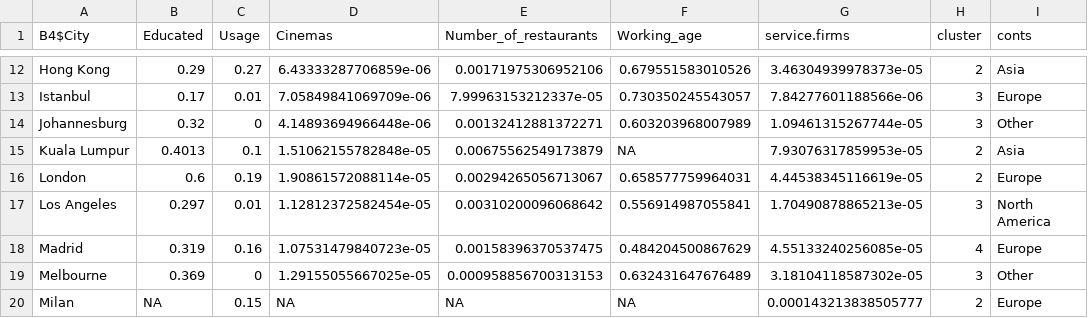
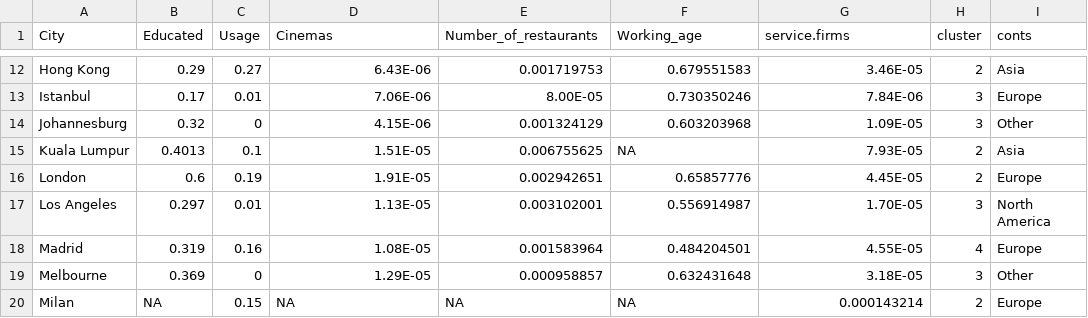
Before and after one commit to cal65/Cities, a CSV file: Data/top_combo3.csv, drawn as a sheet; only a part is shown, gaps mark what is left out; the diff covers the shown part only.

```diff
--- a/Data/top_combo3.csv
+++ b/Data/top_combo3.csv
@@ -1 +1 @@
-"B4$City","Educated","Usage","Cinemas","Number_of_restaurants","Working_age","service.firms","cluster","conts"
+City,Educated,Usage,Cinemas,Number_of_restaurants,Working_age,service.firms,cluster,conts
@@ -12,9 +12,9 @@
-"Hong Kong",0.29,0.27,6.43333287706859e-06,0.00171975306952106,0.679551583010526,3.46304939978373e-05,2,"Asia"
-"Istanbul",0.17,0.01,7.05849841069709e-06,7.99963153212337e-05,0.730350245543057,7.84277601188566e-06,3,"Europe"
-"Johannesburg",0.32,0,4.14893694966448e-06,0.00132412881372271,0.603203968007989,1.09461315267744e-05,3,"Other"
-"Kuala Lumpur",0.4013,0.1,1.51062155782848e-05,0.00675562549173879,NA,7.93076317859953e-05,2,"Asia"
-"London",0.6,0.19,1.90861572088114e-05,0.00294265056713067,0.658577759964031,4.44538345116619e-05,2,"Europe"
-"Los Angeles",0.297,0.01,1.12812372582454e-05,0.00310200096068642,0.556914987055841,1.70490878865213e-05,3,"North America"
-"Madrid",0.319,0.16,1.07531479840723e-05,0.00158396370537475,0.484204500867629,4.55133240256085e-05,4,"Europe"
-"Melbourne",0.369,0,1.29155055667025e-05,0.000958856700313153,0.632431647676489,3.18104118587302e-05,3,"Other"
-"Milan",NA,0.15,NA,NA,NA,0.000143213838505777,2,"Europe"
+Hong Kong,0.29,0.27,6.43E-06,0.001719753,0.679551583,3.46E-05,2,Asia
+Istanbul,0.17,0.01,7.06E-06,8.00E-05,0.730350246,7.84E-06,3,Europe
+Johannesburg,0.32,0,4.15E-06,0.001324129,0.603203968,1.09E-05,3,Other
+Kuala Lumpur,0.4013,0.1,1.51E-05,0.006755625,NA,7.93E-05,2,Asia
+London,0.6,0.19,1.91E-05,0.002942651,0.65857776,4.45E-05,2,Europe
+Los Angeles,0.297,0.01,1.13E-05,0.003102001,0.556914987,1.70E-05,3,North America
+Madrid,0.319,0.16,1.08E-05,0.001583964,0.484204501,4.55E-05,4,Europe
+Melbourne,0.369,0,1.29E-05,0.000958857,0.632431648,3.18E-05,3,Other
+Milan,NA,0.15,NA,NA,NA,0.000143214,2,Europe
```
Also changed, not shown: 115 edited cells elsewhere in this file.
